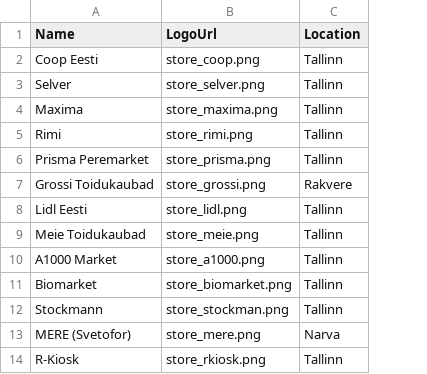
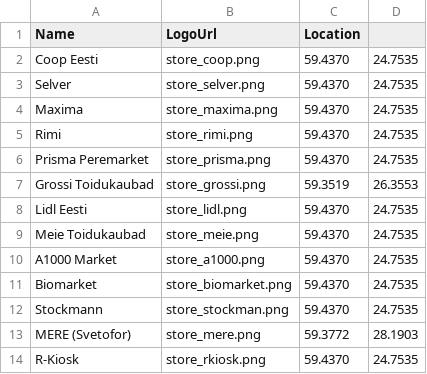
Before and after one commit to neflor1n/toiduHind, a CSV file: Resources/Raw/stores.csv, drawn as a sheet; removed rows and columns are numbered as before the commit, all else as after; the diff names each change by its address in the sheet, - before the commit and + after, or states it on an @@ line.

```diff
--- a/Resources/Raw/stores.csv
+++ b/Resources/Raw/stores.csv
-column C (Location), rows 2-14: Tallinn | Tallinn | Tallinn | Tallinn | Tallinn | Rakvere | Tallinn | Tallinn | Tallinn | Tallinn | Tallinn | Narva | Tallinn
+column C (Location), rows 2-14: 59.4370 | 59.4370 | 59.4370 | 59.4370 | 59.4370 | 59.3519 | 59.4370 | 59.4370 | 59.4370 | 59.4370 | 59.4370 | 59.3772 | 59.4370
+column D, rows 2-14: 24.7535 | 24.7535 | 24.7535 | 24.7535 | 24.7535 | 26.3553 | 24.7535 | 24.7535 | 24.7535 | 24.7535 | 24.7535 | 28.1903 | 24.7535
```
Also changed, not shown: 18 other files.
